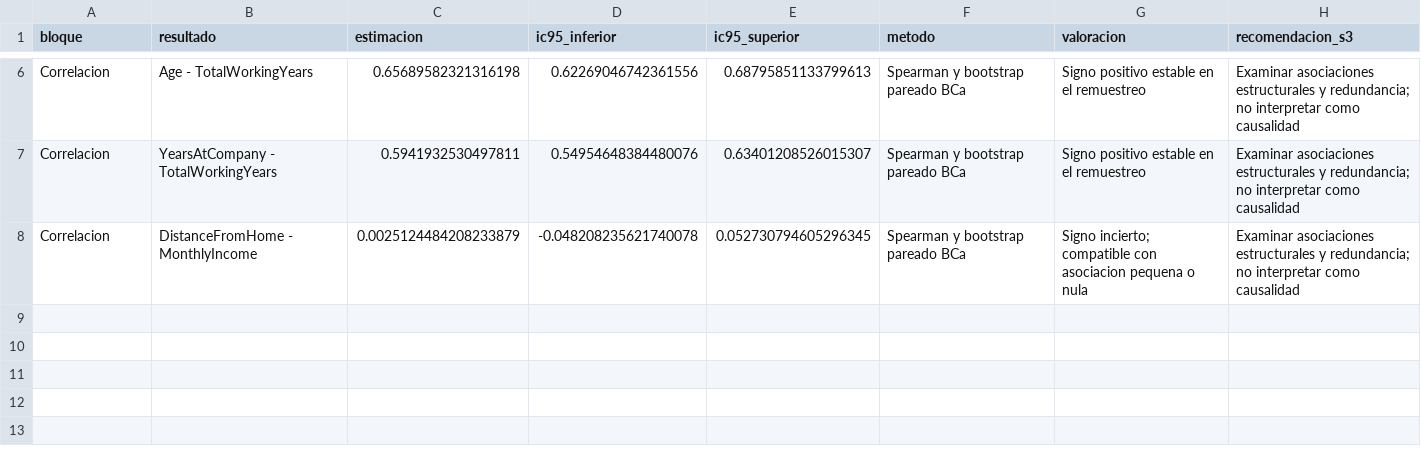
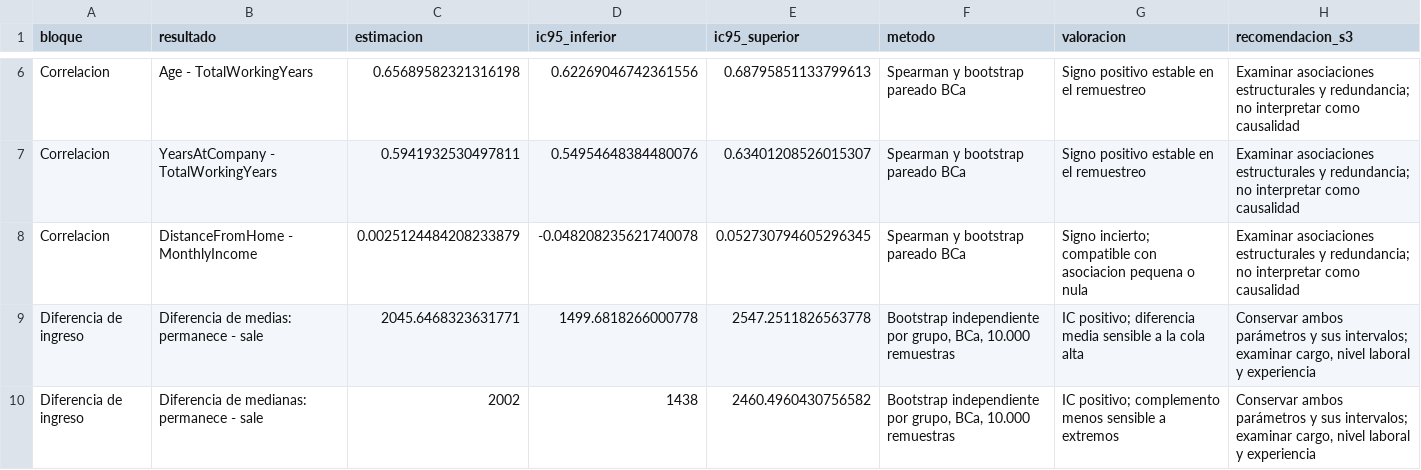
Before and after one commit to hernansaavedrag/estadisticaComputacional, a CSV file: S2/resultados/S2_resultados_validados_S3.csv, drawn as a sheet; only a part is shown, gaps mark what is left out.

Commit message:
Ampliar bootstrap de ingresos segun retroalimentacion de S1

```diff
--- a/S2/resultados/S2_resultados_validados_S3.csv
+++ b/S2/resultados/S2_resultados_validados_S3.csv
@@ -8 +8,3 @@ Correlacion,YearsAtCompany - TotalWorkingYears,0.5941932530497811,0.549546483844
 Correlacion,DistanceFromHome - MonthlyIncome,0.0025124484208233879,-0.048208235621740078,0.052730794605296345,Spearman y bootstrap pareado BCa,Signo incierto; compatible con asociacion pequena o nula,Examinar asociaciones estructurales y redundancia; no interpretar como causalidad
+Diferencia de ingreso,Diferencia de medias: permanece - sale,2045.6468323631771,1499.6818266000778,2547.2511826563778,"Bootstrap independiente por grupo, BCa, 10.000 remuestras",IC positivo; diferencia media sensible a la cola alta,"Conservar ambos parámetros y sus intervalos; examinar cargo, nivel laboral y experiencia"
+Diferencia de ingreso,Diferencia de medianas: permanece - sale,2002,1438,2460.4960430756582,"Bootstrap independiente por grupo, BCa, 10.000 remuestras",IC positivo; complemento menos sensible a extremos,"Conservar ambos parámetros y sus intervalos; examinar cargo, nivel laboral y experiencia"
```
Also changed, not shown: 6 other files.
